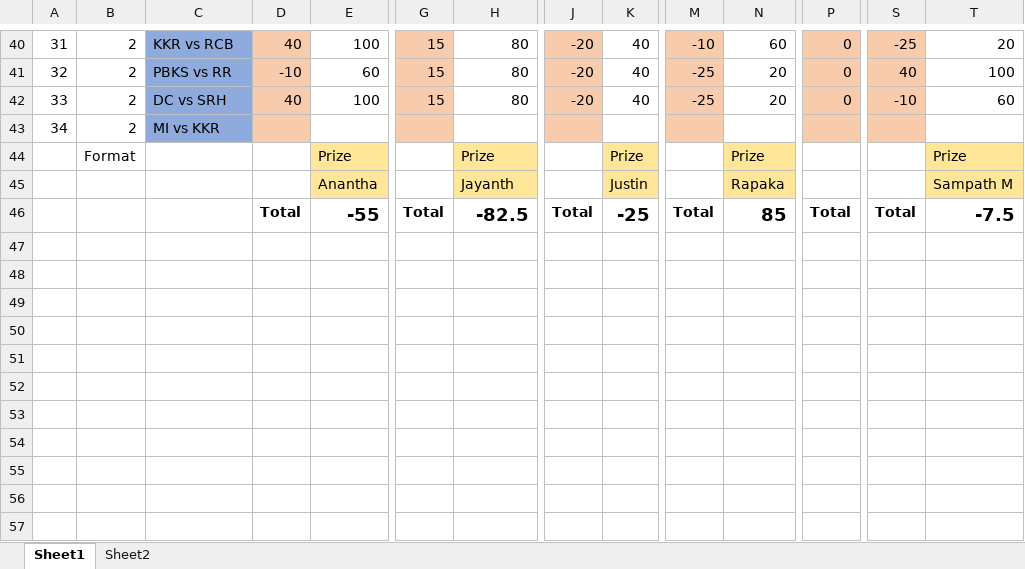
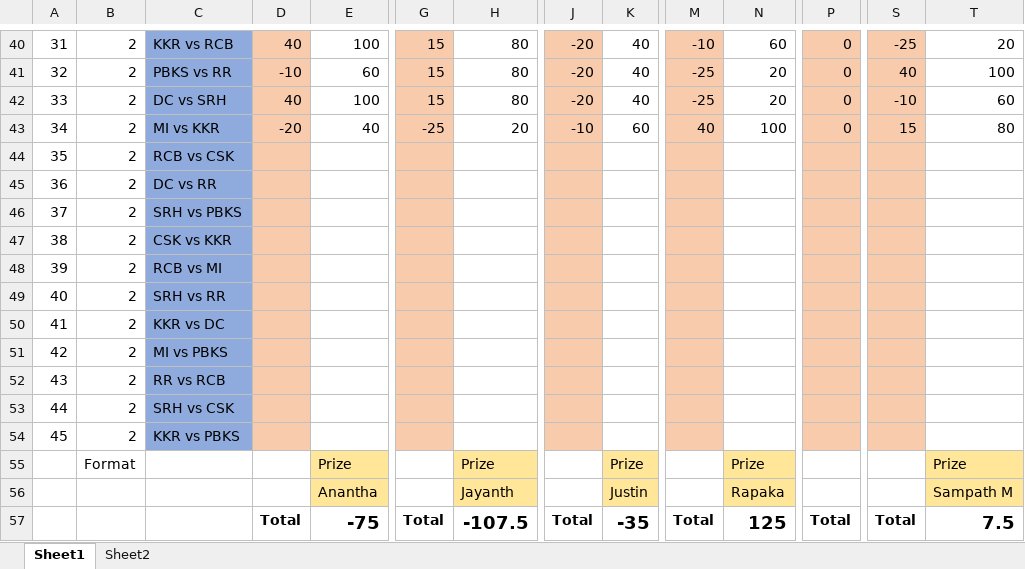
Before and after one commit to PaulJustin/IPL, an Excel workbook: 2021/AFA 2021.xlsx, sheet Sheet1, drawn as a sheet; only a part is shown, gaps mark what is left out; values as stored, in another font and other column widths than the file's, no borders; conditional formats not drawn; addresses are those after the commit; rows hold the shown columns only; the diff names each change by its address in the sheet, - before the commit and + after, or states it on an @@ line.

```diff
--- a/2021/AFA 2021.xlsx (sheet Sheet1)
+++ b/2021/AFA 2021.xlsx (sheet Sheet1)
+row 43: 34 | 2 | MI vs KKR | -20 | 40 | -25 | 20 | -10 | 60 | 40 | 100 | 0 | 15 | 80
+row 44: 35 | 2 | RCB vs CSK
+row 45: 36 | 2 | DC vs RR
+row 46: 37 | 2 | SRH vs PBKS
+row 47: 38 | 2 | CSK vs KKR
@@ column A renumbered in row 48 @@
-C48: MI vs KKR
+C48: RCB vs MI
+row 49: 40 | 2 | SRH vs RR
+row 50: 41 | 2 | KKR vs DC
+row 51: 42 | 2 | MI vs PBKS
+row 52: 43 | 2 | RR vs RCB
+row 53: 44 | 2 | SRH vs CSK
+row 54: 45 | 2 | KKR vs PBKS
-E57: -55
+E57: -75
-H57: -82.5
+H57: -107.5
-K57: -25
+K57: -35
-N57: 85
+N57: 125
-T57: -7.5
+T57: 7.5
```
Also changed, not shown: formulas that keep their value, 2021/EBE Boys 2021.xlsx.
